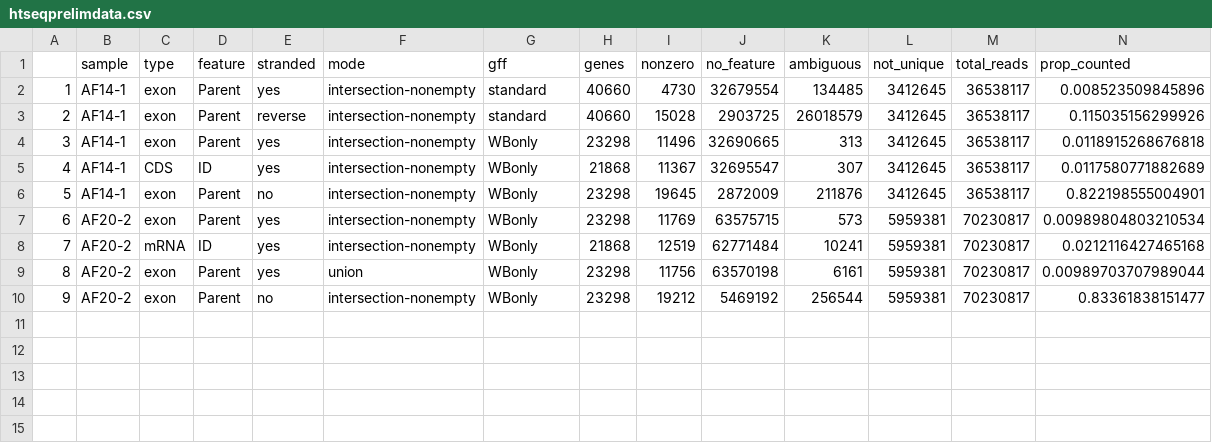
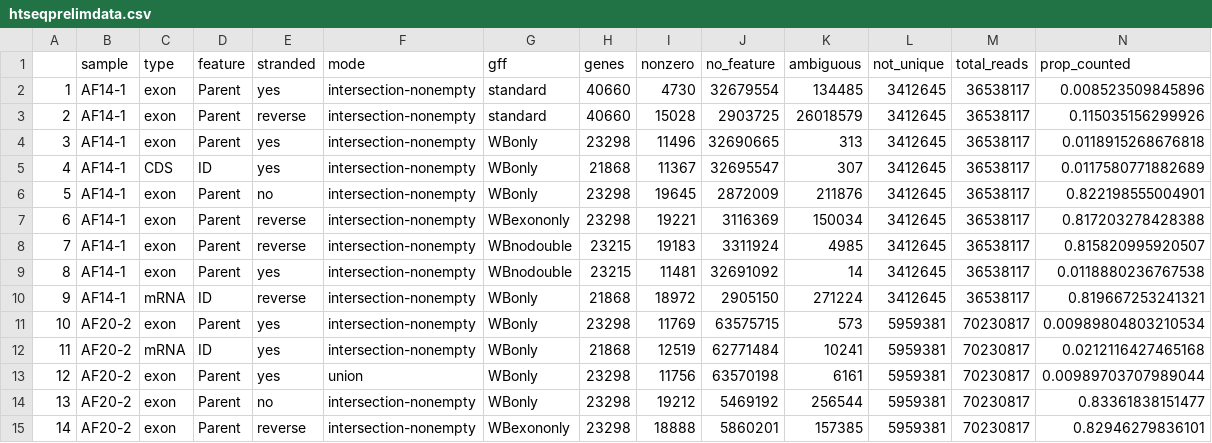
Before and after one commit to sdlmark/labNotebook, a CSV file: htseqprelimdata.csv, drawn as a sheet; only a part is shown; addresses are those after the commit; rows hold the shown columns only; the diff names each change by its address in the sheet, - before the commit and + after, or states it on an @@ line.

```diff
--- a/htseqprelimdata.csv
+++ b/htseqprelimdata.csv
+row 7: 6 | AF14-1 | exon | Parent | reverse | intersection-nonempty | WBexononly | 23298 | 19221 | 3116369 | 150034 | 3412645 | 36538117 | 0.817203278428388
+row 8: 7 | AF14-1 | exon | Parent | reverse | intersection-nonempty | WBnodouble | 23215 | 19183 | 3311924 | 4985 | 3412645 | 36538117 | 0.815820995920507
+row 9: 8 | AF14-1 | exon | Parent | yes | intersection-nonempty | WBnodouble | 23215 | 11481 | 32691092 | 14 | 3412645 | 36538117 | 0.0118880236767538
+row 10: 9 | AF14-1 | mRNA | ID | reverse | intersection-nonempty | WBonly | 21868 | 18972 | 2905150 | 271224 | 3412645 | 36538117 | 0.819667253241321
@@ column A renumbered between rows 11 and 14 @@
+row 15: 14 | AF20-2 | exon | Parent | reverse | intersection-nonempty | WBexononly | 23298 | 18888 | 5860201 | 157385 | 5959381 | 70230817 | 0.82946279836101
```
Also changed, not shown: 3 other files.
